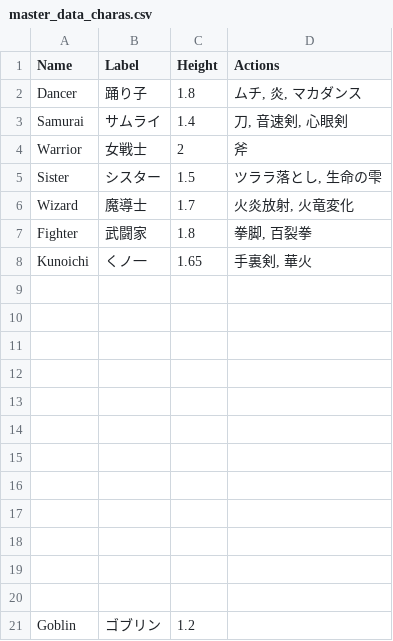
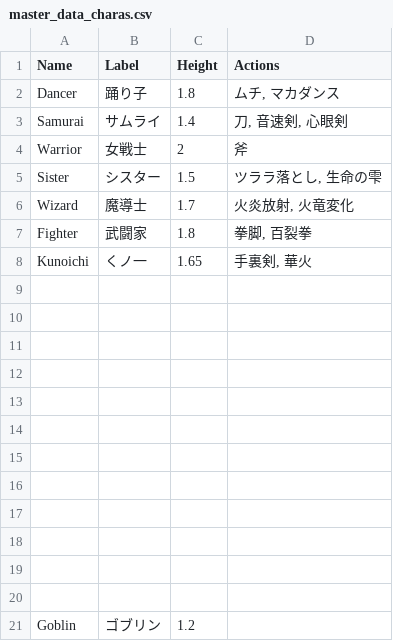
Before and after one commit to nicebooty2016-design/RPG2026, a CSV file: assets/master_data_charas.csv, drawn as a sheet.

```diff
--- a/assets/master_data_charas.csv
+++ b/assets/master_data_charas.csv
@@ -1,3 +1,3 @@
 Name,Label,Height,Actions
-Dancer,踊り子,1.8,"ムチ, 炎, マカダンス"
+Dancer,踊り子,1.8,"ムチ, マカダンス"
 Samurai,サムライ,1.4,"刀, 音速剣, 心眼剣"
```
Also changed, not shown: 2 other files.
